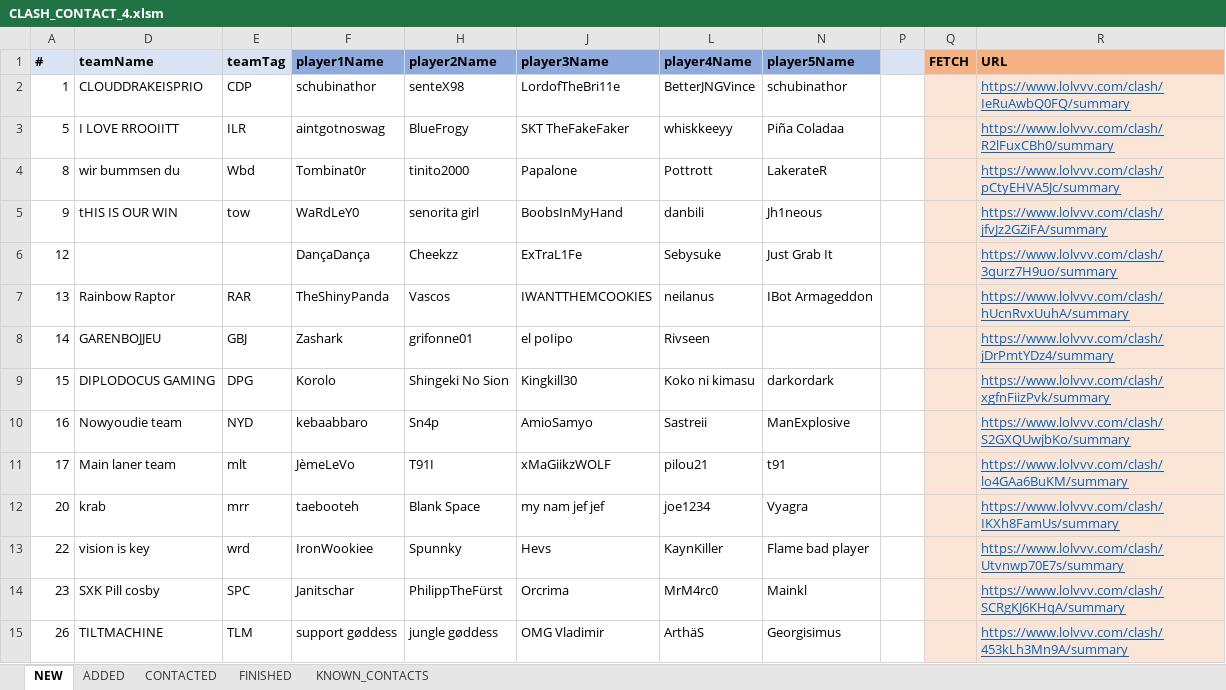
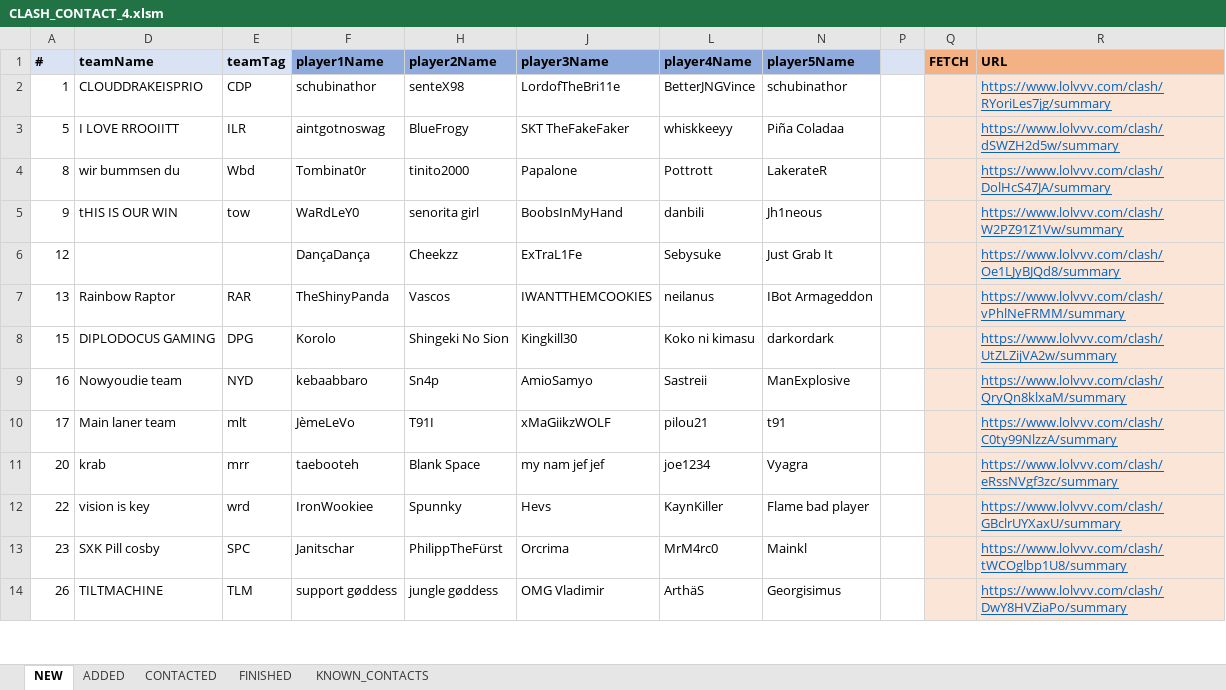
Before and after one commit to hk86/lolvvv-assets, an Excel workbook: private/CLASH_CONTACT_4.xlsm, sheet NEW, drawn as a sheet; only a part is shown; values as stored, in another font and other column widths than the file's, no borders; conditional formats not drawn; removed rows and columns are numbered as before the commit, all else as after; the diff covers the shown part only; the diff names each change by its address in the sheet, - before the commit and + after, or states it on an @@ line.

Commit message:
Clash Team Excel Hyperlinks Fixed

```diff
--- a/private/CLASH_CONTACT_4.xlsm (sheet NEW)
+++ b/private/CLASH_CONTACT_4.xlsm (sheet NEW)
-R2 (URL): https://www.lolvvv.com/clash/IeRuAwbQ0FQ/summary
+R2 (URL): https://www.lolvvv.com/clash/RYoriLes7jg/summary
-R3 (URL): https://www.lolvvv.com/clash/R2lFuxCBh0/summary
+R3 (URL): https://www.lolvvv.com/clash/dSWZH2d5w/summary
-R4 (URL): https://www.lolvvv.com/clash/pCtyEHVA5Jc/summary
+R4 (URL): https://www.lolvvv.com/clash/DolHcS47JA/summary
-R5 (URL): https://www.lolvvv.com/clash/jfvJz2GZiFA/summary
+R5 (URL): https://www.lolvvv.com/clash/W2PZ91Z1Vw/summary
-R6 (URL): https://www.lolvvv.com/clash/3qurz7H9uo/summary
+R6 (URL): https://www.lolvvv.com/clash/Oe1LJyBJQd8/summary
-R7 (URL): https://www.lolvvv.com/clash/hUcnRvxUuhA/summary
+R7 (URL): https://www.lolvvv.com/clash/vPhlNeFRMM/summary
-row 8: 14 | GARENBOJJEU | GBJ | Zashark | grifonne01 | el poIipo | Rivseen |  |  |  | https://www.lolvvv.com/clash/jDrPmtYDz4/summary
-R8 (URL): https://www.lolvvv.com/clash/xgfnFiizPvk/summary
+R8 (URL): https://www.lolvvv.com/clash/UtZLZijVA2w/summary
-R9 (URL): https://www.lolvvv.com/clash/S2GXQUwjbKo/summary
+R9 (URL): https://www.lolvvv.com/clash/QryQn8klxaM/summary
-R10 (URL): https://www.lolvvv.com/clash/lo4GAa6BuKM/summary
+R10 (URL): https://www.lolvvv.com/clash/C0ty99NlzzA/summary
-R11 (URL): https://www.lolvvv.com/clash/IKXh8FamUs/summary
+R11 (URL): https://www.lolvvv.com/clash/eRssNVgf3zc/summary
-R12 (URL): https://www.lolvvv.com/clash/Utvnwp70E7s/summary
+R12 (URL): https://www.lolvvv.com/clash/GBclrUYXaxU/summary
-R13 (URL): https://www.lolvvv.com/clash/SCRgKJ6KHqA/summary
+R13 (URL): https://www.lolvvv.com/clash/tWCOglbp1U8/summary
-R14 (URL): https://www.lolvvv.com/clash/453kLh3Mn9A/summary
+R14 (URL): https://www.lolvvv.com/clash/DwY8HVZiaPo/summary
```
Also changed, not shown: 44 removed rows and 1345 edited cells elsewhere in this sheet, sheet ADDED, sheet CONTACTED, hidden cells.
